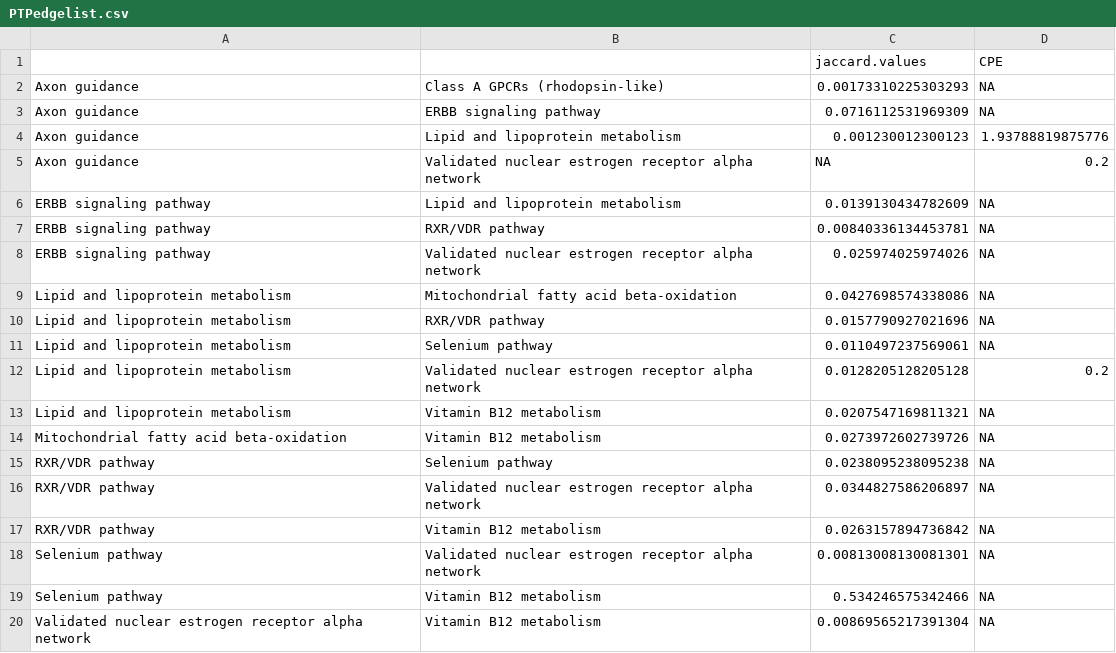
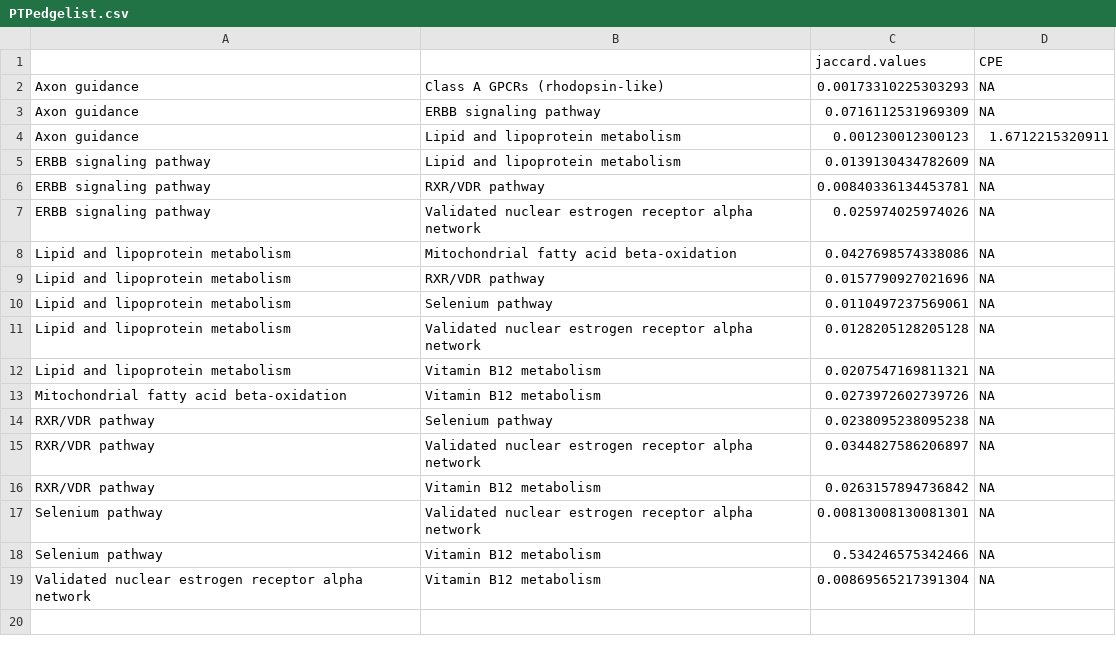
Before and after one commit to UM-Applied-Algorithms-Lab/PTMsToPathways, a CSV file: reference/PTPedgelist.csv, drawn as a sheet.

```diff
--- a/reference/PTPedgelist.csv
+++ b/reference/PTPedgelist.csv
@@ -3,4 +3,3 @@
 "Axon guidance","ERBB signaling pathway","0.0716112531969309",NA
-"Axon guidance","Lipid and lipoprotein metabolism","0.001230012300123","1.93788819875776"
-"Axon guidance","Validated nuclear estrogen receptor alpha network",NA,"0.2"
+"Axon guidance","Lipid and lipoprotein metabolism","0.001230012300123","1.6712215320911"
 "ERBB signaling pathway","Lipid and lipoprotein metabolism","0.0139130434782609",NA
@@ -11,3 +10,3 @@
 "Lipid and lipoprotein metabolism","Selenium pathway","0.0110497237569061",NA
-"Lipid and lipoprotein metabolism","Validated nuclear estrogen receptor alpha network","0.0128205128205128","0.2"
+"Lipid and lipoprotein metabolism","Validated nuclear estrogen receptor alpha network","0.0128205128205128",NA
 "Lipid and lipoprotein metabolism","Vitamin B12 metabolism","0.0207547169811321",NA
```
Also changed, not shown: 2 other files.
